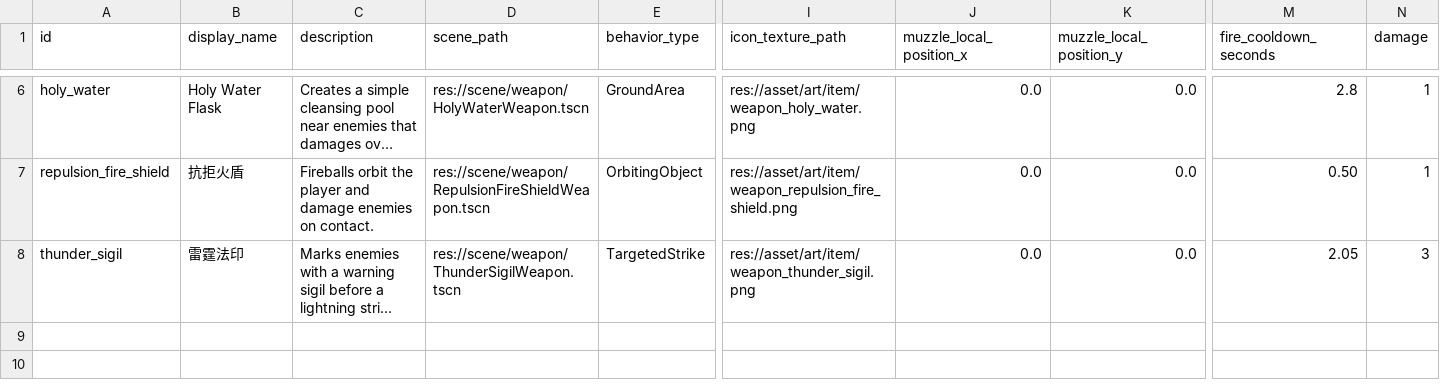
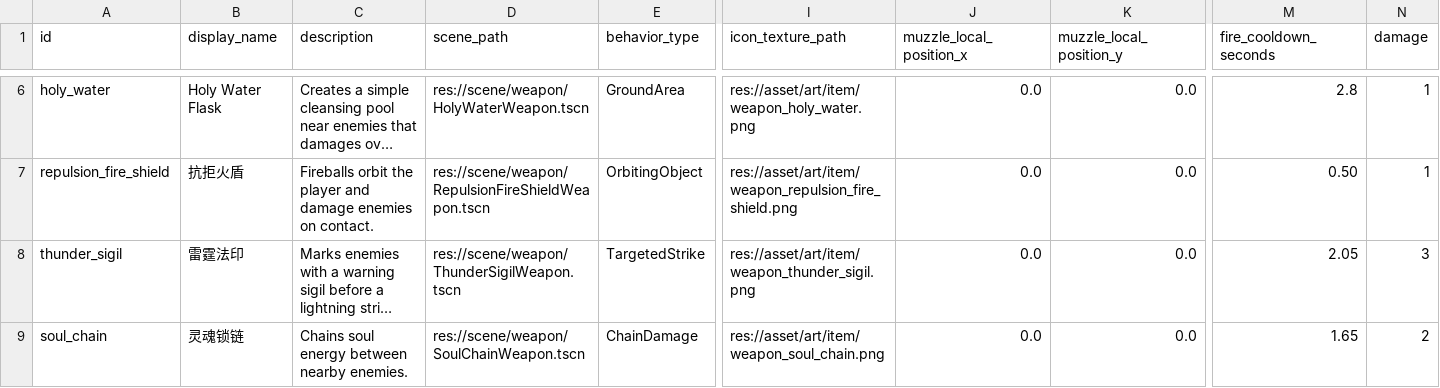
Before and after one commit to Moube/godot_survivor, a TSV file: asset/config/weapons.tsv, drawn as a sheet; only a part is shown, gaps mark what is left out; long unchanged cells end in …; rows hold the shown columns only; the diff names each change by its address in the sheet, - before the commit and + after, or states it on an @@ line.

Commit message:
feat: 新增武器 灵魂锁链

```diff
--- a/asset/config/weapons.tsv
+++ b/asset/config/weapons.tsv
+row 9: soul_chain | 灵魂锁链 | Chains soul energy between nearby enemies. | res://scene/weapon/SoulChainWeapon.tscn | ChainDamage | res://asset/art/item/weapon_soul_chain.png | 0.0 | 0.0 | 1.65 | 2
```
Also changed, not shown: asset/config/upgrade_rewards.tsv, 10 other files.
